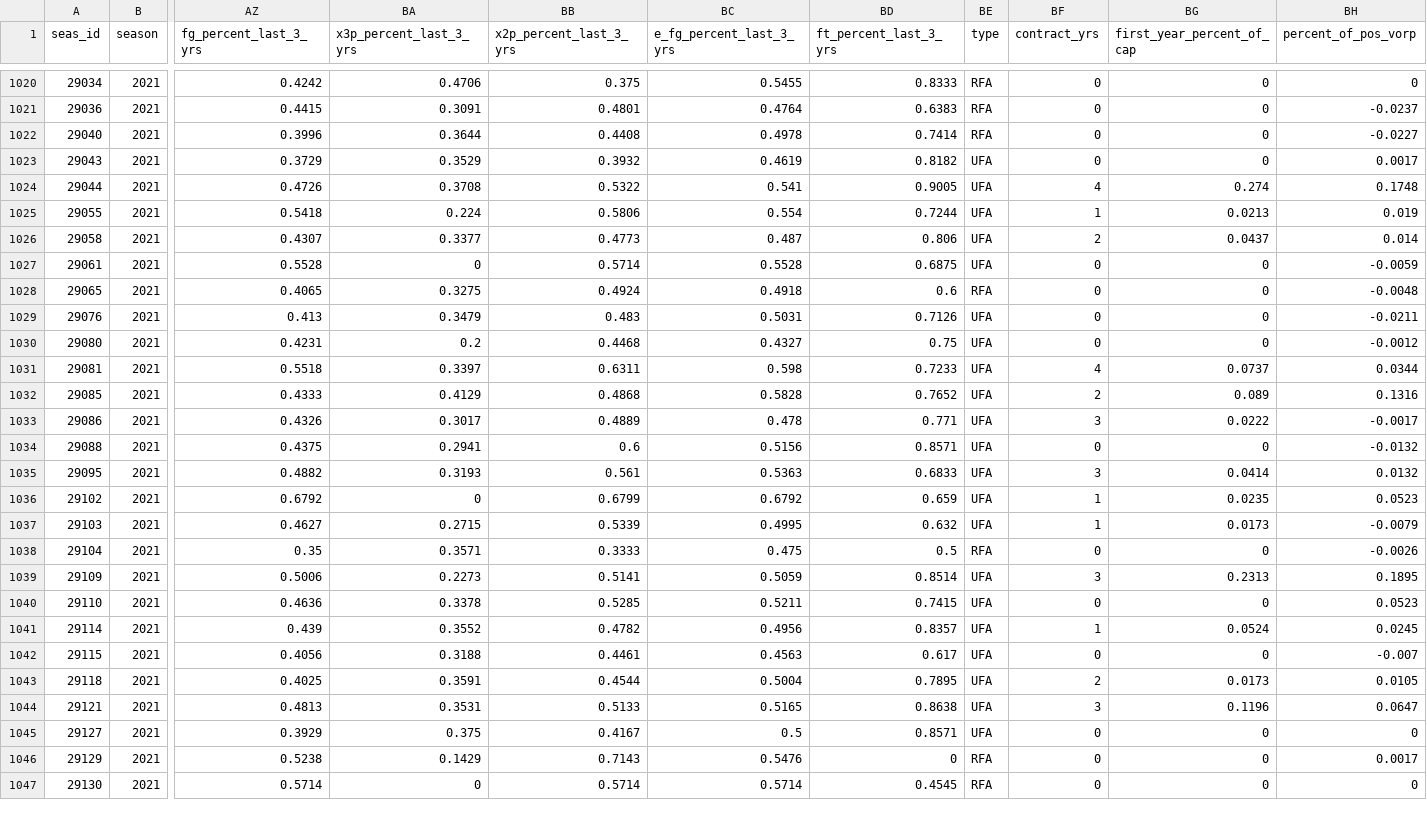
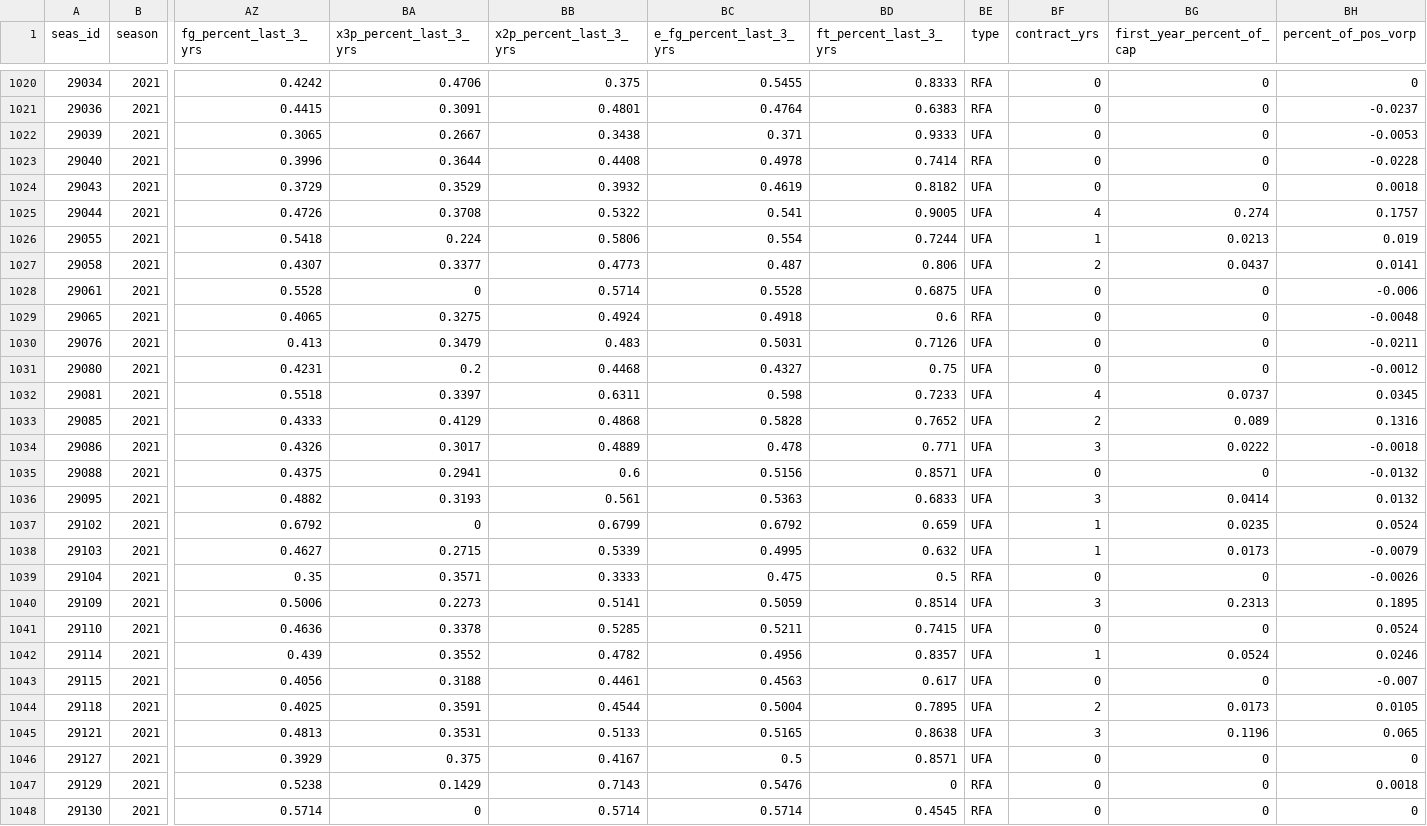
Before and after one commit to sumitrodatta/nba-free-agency-dashboard, a CSV file: Data/Train & Eval Set Combined.csv, drawn as a sheet; only a part is shown, gaps mark what is left out; addresses are those after the commit; rows hold the shown columns only; the diff covers the shown part only; the diff names each change by its address in the sheet, - before the commit and + after, or states it on an @@ line.

```diff
--- a/Data/Train & Eval Set Combined.csv
+++ b/Data/Train & Eval Set Combined.csv
+row 1022: 29039 | 2021 | 0.3065 | 0.2667 | 0.3438 | 0.371 | 0.9333 | UFA | 0 | 0 | -0.0053
-BH1023 (percent_of_pos_vorp): -0.0227
+BH1023 (percent_of_pos_vorp): -0.0228
-BH1024 (percent_of_pos_vorp): 0.0017
+BH1024 (percent_of_pos_vorp): 0.0018
-BH1025 (percent_of_pos_vorp): 0.1748
+BH1025 (percent_of_pos_vorp): 0.1757
-BH1027 (percent_of_pos_vorp): 0.014
+BH1027 (percent_of_pos_vorp): 0.0141
-BH1028 (percent_of_pos_vorp): -0.0059
+BH1028 (percent_of_pos_vorp): -0.006
-BH1032 (percent_of_pos_vorp): 0.0344
+BH1032 (percent_of_pos_vorp): 0.0345
-BH1034 (percent_of_pos_vorp): -0.0017
+BH1034 (percent_of_pos_vorp): -0.0018
-BH1037 (percent_of_pos_vorp): 0.0523
+BH1037 (percent_of_pos_vorp): 0.0524
-BH1041 (percent_of_pos_vorp): 0.0523
+BH1041 (percent_of_pos_vorp): 0.0524
-BH1042 (percent_of_pos_vorp): 0.0245
+BH1042 (percent_of_pos_vorp): 0.0246
-BH1045 (percent_of_pos_vorp): 0.0647
+BH1045 (percent_of_pos_vorp): 0.065
-BH1047 (percent_of_pos_vorp): 0.0017
+BH1047 (percent_of_pos_vorp): 0.0018
```
Also changed, not shown: 1 added row and 64 edited cells elsewhere in this file, Data/Input Data/Past Free Agents.csv, Data/Non-Option Contracts.csv, 4 other files.
